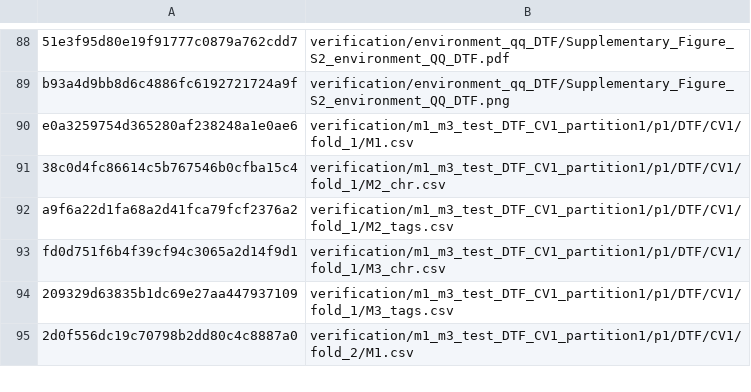
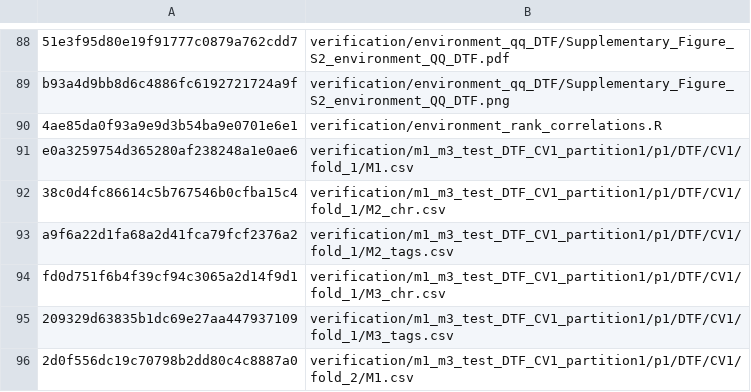
Before and after one commit to nelsonlubanga/chickpea-genomic-prediction, a TSV file: checksums_md5.tsv, drawn as a sheet; only a part is shown, gaps mark what is left out; the diff names each change by its address in the sheet, - before the commit and + after, or states it on an @@ line.

Commit message:
add cross-environment rank correlation check

```diff
--- a/checksums_md5.tsv
+++ b/checksums_md5.tsv
+row 90: 4ae85da0f93a9e9d3b54ba9e0701e6e1 | verification/environment_rank_correlations.R
```
Also changed, not shown: FILE_MANIFEST.tsv, 1 other file.
